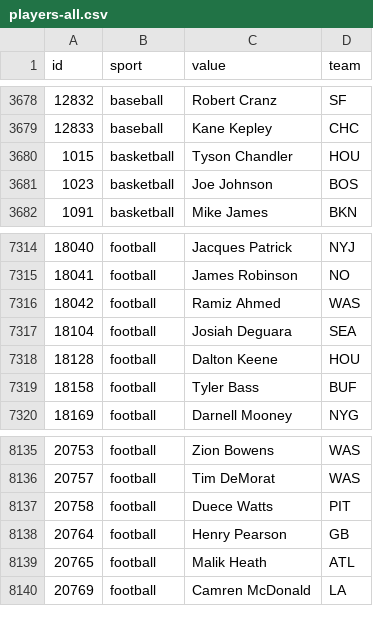
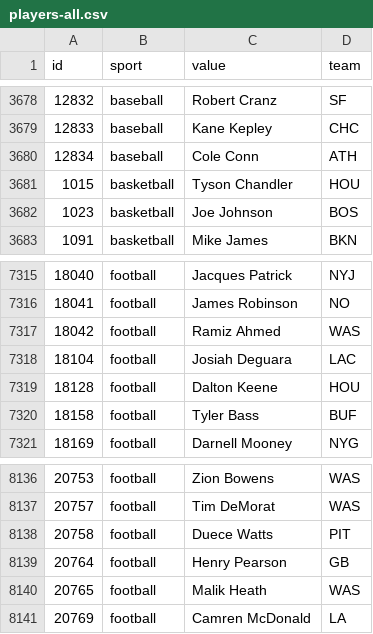
Before and after one commit to StatsVine/data-snapshots, a CSV file: csv/nfc/players-all.csv, drawn as a sheet; only a part is shown, gaps mark what is left out.

```diff
--- a/csv/nfc/players-all.csv
+++ b/csv/nfc/players-all.csv
@@ -3679,2 +3679,3 @@ id,sport,value,team
 12833,baseball,Kane Kepley,CHC
+12834,baseball,Cole Conn,ATH
 1015,basketball,Tyson Chandler,HOU
@@ -7316,3 +7317,3 @@ id,sport,value,team
 18042,football,Ramiz Ahmed,WAS
-18104,football,Josiah Deguara,SEA
+18104,football,Josiah Deguara,LAC
 18128,football,Dalton Keene,HOU
@@ -8138,3 +8139,3 @@ id,sport,value,team
 20764,football,Henry Pearson,GB
-20765,football,Malik Heath,ATL
+20765,football,Malik Heath,WAS
 20769,football,Camren McDonald,LA
```
Also changed, not shown: csv/nfc/players-baseball.csv, csv/nfc/players-football.csv, 1 other file.
